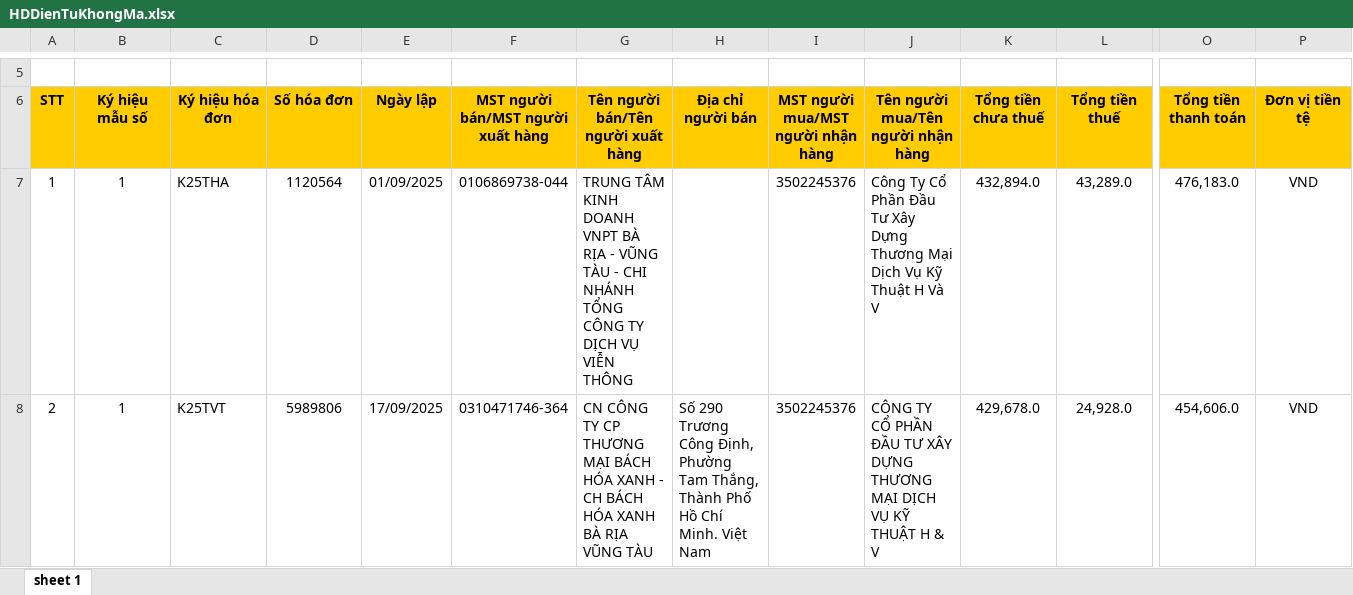
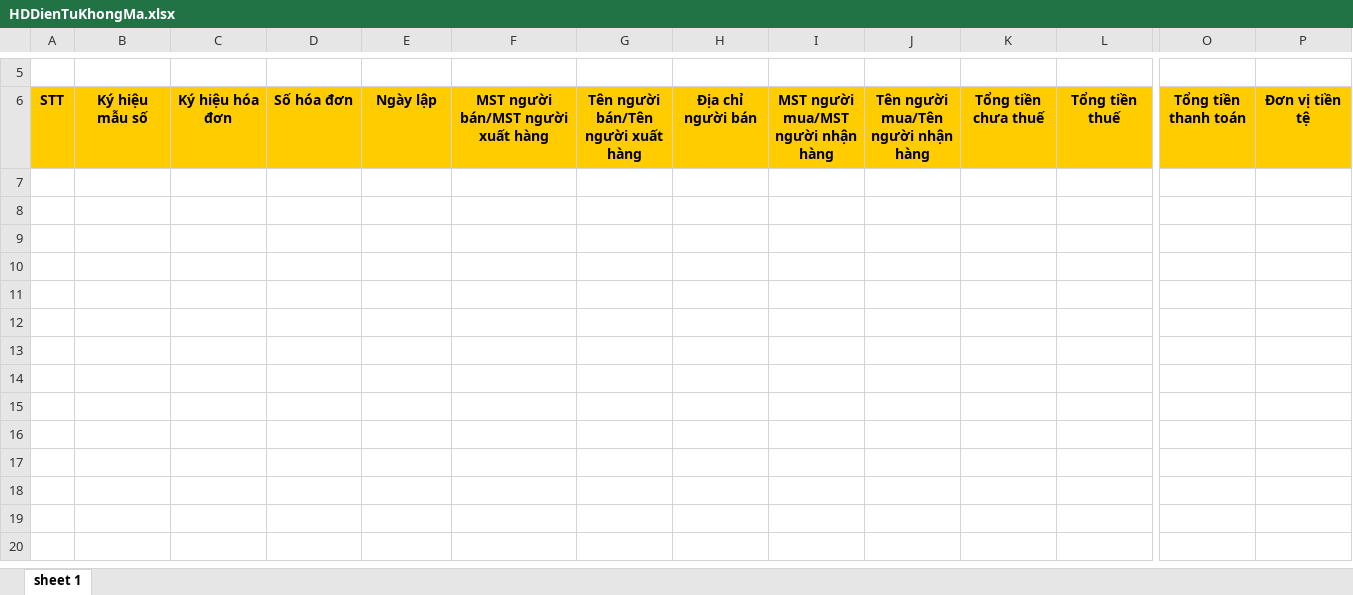
Before and after one commit to n93studioenter/DA3, an Excel workbook: Hoadon/HDVao/9/HDDienTuKhongMa.xlsx, sheet sheet 1, drawn as a sheet; only a part is shown, gaps mark what is left out; values as stored, in another font and other column widths than the file's, no borders; rows hold the shown columns only; the diff names each change by its address in the sheet, - before the commit and + after, or states it on an @@ line.

```diff
--- a/Hoadon/HDVao/9/HDDienTuKhongMa.xlsx (sheet sheet 1)
+++ b/Hoadon/HDVao/9/HDDienTuKhongMa.xlsx (sheet sheet 1)
-row 7: 1 | 1 | K25THA | 1120564 | 01/09/2025 | 0106869738-044 | TRUNG TÂM KINH DOANH VNPT BÀ RỊA - VŨNG TÀU - CHI NHÁNH TỔNG CÔNG TY DỊCH VỤ VIỄN THÔNG |  | 3502245376 | Công Ty Cổ Phần Đầu Tư Xây Dựng Thương Mại Dịch Vụ Kỹ Thuật H Và V | 432,894.0 | 43,289.0 | 476,183.0 | VND
-row 8: 2 | 1 | K25TVT | 5989806 | 17/09/2025 | 0310471746-364 | CN CÔNG TY CP THƯƠNG MẠI BÁCH HÓA XANH - CH BÁCH HÓA XANH BÀ RỊA VŨNG TÀU | Số 290 Trương Công Định, Phường Tam Thắng, Thành Phố Hồ Chí Minh. Việt Nam | 3502245376 | CÔNG TY CỔ PHẦN ĐẦU TƯ XÂY DỰNG THƯƠNG MẠI DỊCH VỤ KỸ THUẬT H & V | 429,678.0 | 24,928.0 | 454,606.0 | VND
```
Also changed, not shown: Hoadon/HDRa/10/Hoadondientu.xlsx, Hoadon/HDVao/9/HDDienTuDaCapMa.xlsx, 32 other files.
